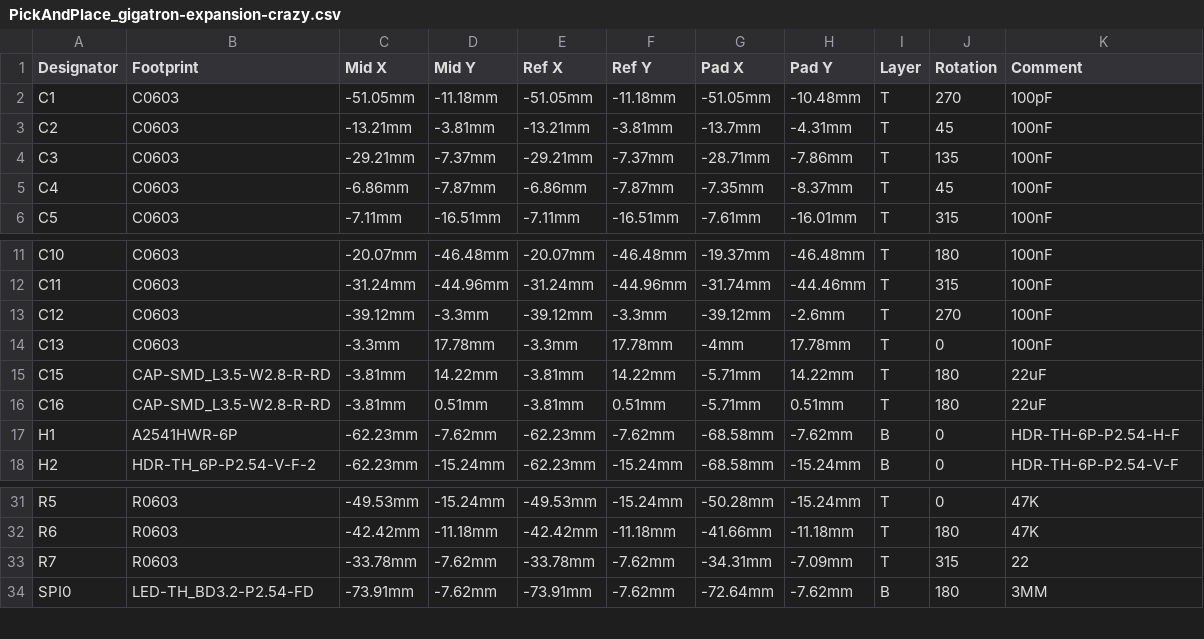
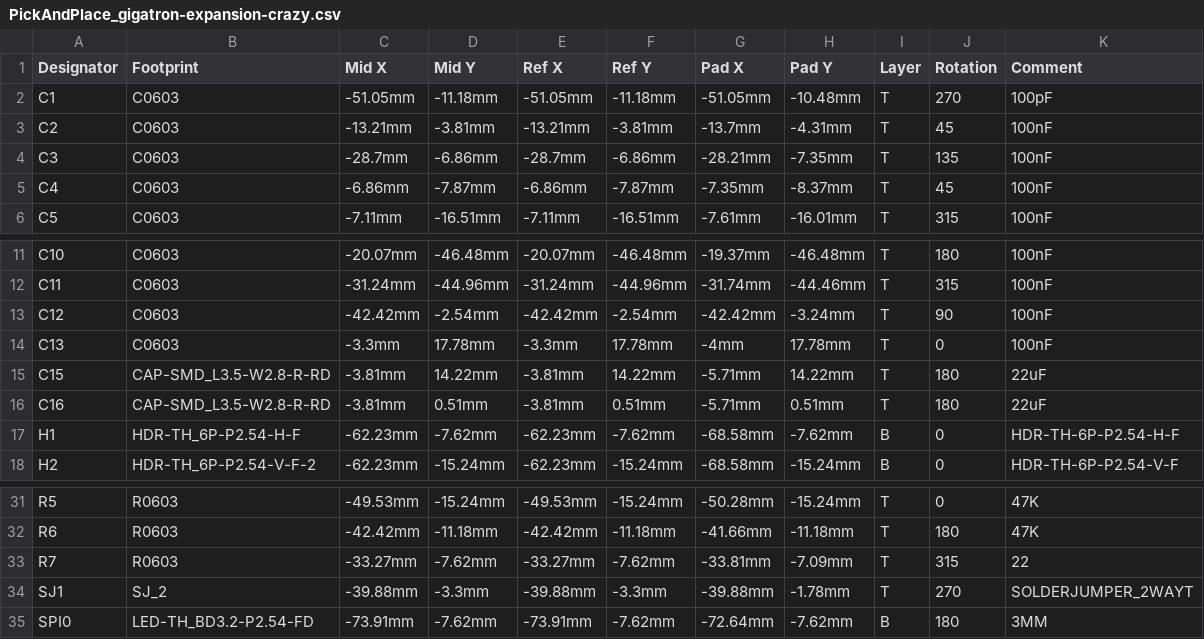
Before and after one commit to lb3361/gigatron-lb, a CSV file: extension-crazy/fab/PickAndPlace_gigatron-expansion-crazy.csv, drawn as a sheet; only a part is shown, gaps mark what is left out; the diff names each change by its address in the sheet, - before the commit and + after, or states it on an @@ line.

```diff
--- a/extension-crazy/fab/PickAndPlace_gigatron-expansion-crazy.csv
+++ b/extension-crazy/fab/PickAndPlace_gigatron-expansion-crazy.csv
-C4 (Mid X): -29.21mm
+C4 (Mid X): -28.7mm
-D4 (Mid Y): -7.37mm
+D4 (Mid Y): -6.86mm
-E4 (Ref X): -29.21mm
+E4 (Ref X): -28.7mm
-F4 (Ref Y): -7.37mm
+F4 (Ref Y): -6.86mm
-G4 (Pad X): -28.71mm
+G4 (Pad X): -28.21mm
-H4 (Pad Y): -7.86mm
+H4 (Pad Y): -7.35mm
-C13 (Mid X): -39.12mm
+C13 (Mid X): -42.42mm
-D13 (Mid Y): -3.3mm
+D13 (Mid Y): -2.54mm
-E13 (Ref X): -39.12mm
+E13 (Ref X): -42.42mm
-F13 (Ref Y): -3.3mm
+F13 (Ref Y): -2.54mm
-G13 (Pad X): -39.12mm
+G13 (Pad X): -42.42mm
-H13 (Pad Y): -2.6mm
+H13 (Pad Y): -3.24mm
-J13 (Rotation): 270
+J13 (Rotation): 90
-B17 (Footprint): A2541HWR-6P
+B17 (Footprint): HDR-TH_6P-P2.54-H-F
-C33 (Mid X): -33.78mm
+C33 (Mid X): -33.27mm
-E33 (Ref X): -33.78mm
+E33 (Ref X): -33.27mm
-G33 (Pad X): -34.31mm
+G33 (Pad X): -33.81mm
+row 34: SJ1 | SJ_2 | -39.88mm | -3.3mm | -39.88mm | -3.3mm | -39.88mm | -1.78mm | T | 270 | SOLDERJUMPER_2WAYT
```
Also changed, not shown: extension-crazy/fab/BOM_gigatron-expansion-crazy.csv, 5 other files.
